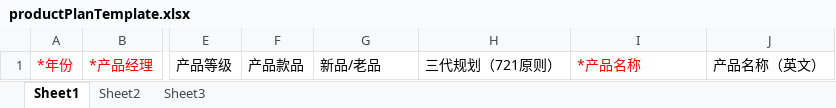
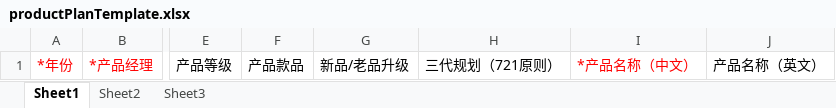
Before and after one commit to quyuzhong1/cloud-erp-backend, an Excel workbook: erp-server/erp-server-plm/src/main/resources/excel/productPlanTemplate.xlsx, sheet Sheet1, drawn as a sheet; only a part is shown, gaps mark what is left out; values as stored, in another font and other column widths than the file's, no borders; the diff names each change by its address in the sheet, - before the commit and + after, or states it on an @@ line.

```diff
--- a/erp-server/erp-server-plm/src/main/resources/excel/productPlanTemplate.xlsx (sheet Sheet1)
+++ b/erp-server/erp-server-plm/src/main/resources/excel/productPlanTemplate.xlsx (sheet Sheet1)
-G1: 新品/老品
+G1: 新品/老品升级
-I1: *产品名称
+I1: *产品名称（中文）
```
Also changed, not shown: erp-server/erp-server-plm/src/main/resources/excel/exportProductPlan.xlsx, erp-server/erp-server-plm/src/main/resources/excel/productPlan.xlsx, 1 other file.
